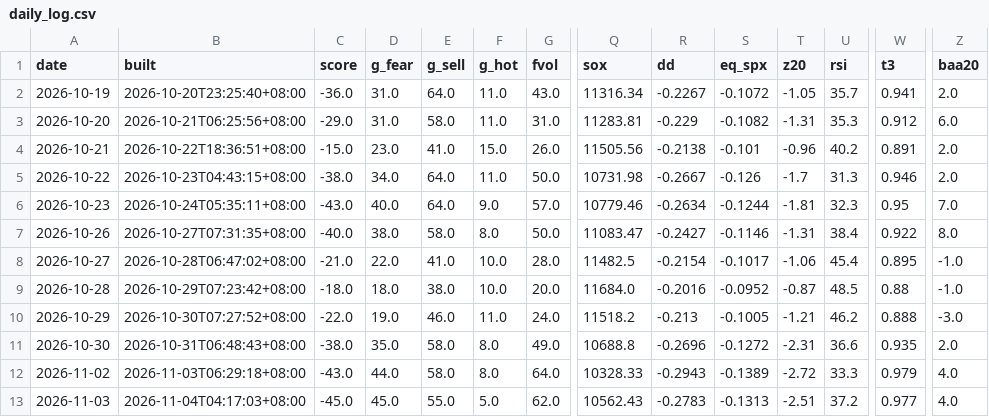
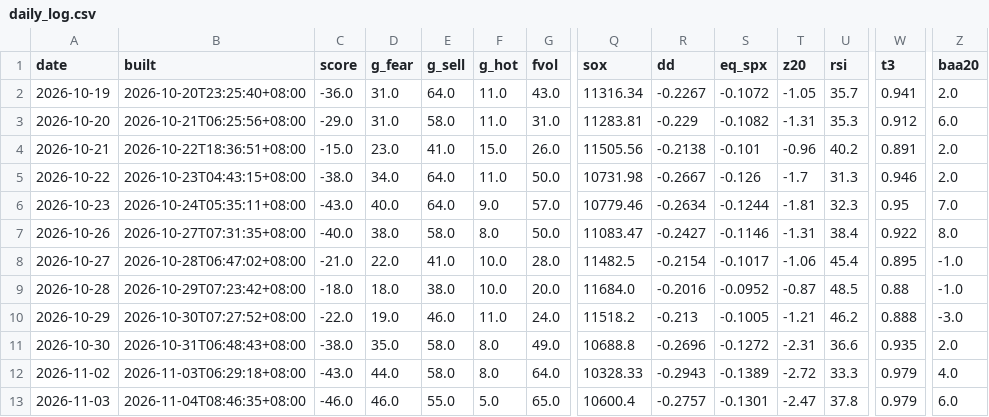
Before and after one commit to parker123450/tech-sentiment, a CSV file: daily_log.csv, drawn as a sheet; only a part is shown, gaps mark what is left out; the diff names each change by its address in the sheet, - before the commit and + after, or states it on an @@ line.

```diff
--- a/daily_log.csv
+++ b/daily_log.csv
-B13 (built): 2026-11-04T04:17:03+08:00
+B13 (built): 2026-11-04T08:46:35+08:00
-C13 (score): -45.0
+C13 (score): -46.0
-D13 (g_fear): 45.0
+D13 (g_fear): 46.0
-G13 (fvol): 62.0
+G13 (fvol): 65.0
-Q13 (sox): 10562.43
+Q13 (sox): 10600.4
-R13 (dd): -0.2783
+R13 (dd): -0.2757
-S13 (eq_spx): -0.1313
+S13 (eq_spx): -0.1301
-T13 (z20): -2.51
+T13 (z20): -2.47
-U13 (rsi): 37.2
+U13 (rsi): 37.8
-W13 (t3): 0.977
+W13 (t3): 0.979
-Z13 (baa20): 4.0
+Z13 (baa20): 6.0
```
Also changed, not shown: options_flow_daily.csv, options_history.csv, 2 other files.
